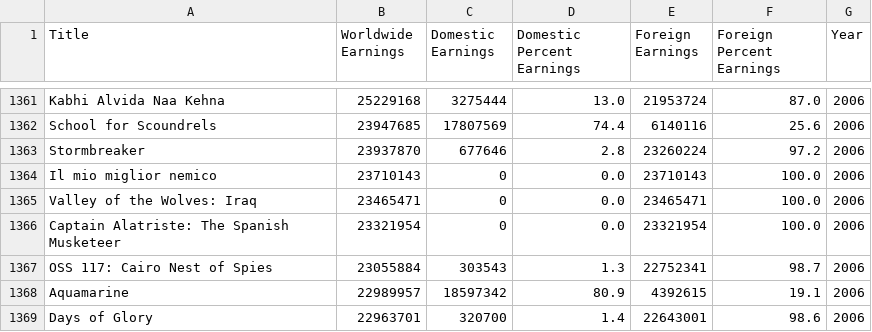
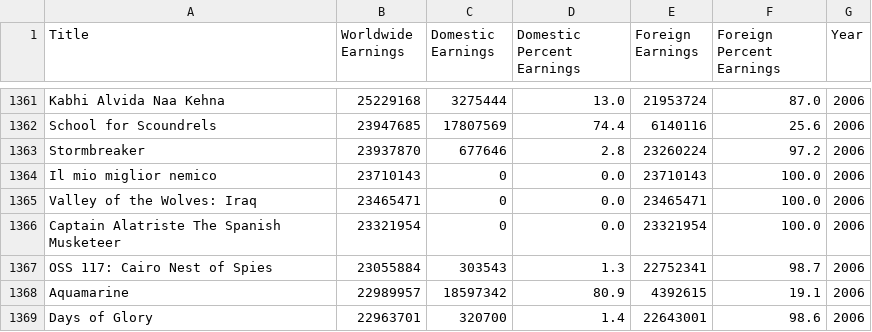
Before and after one commit to SDSANTOSYT/EDDII-Lab-1, a CSV file: src/dataset_movies.csv, drawn as a sheet; only a part is shown, gaps mark what is left out.

```diff
--- a/src/dataset_movies.csv
+++ b/src/dataset_movies.csv
@@ -1365,3 +1365,3 @@ Il mio miglior nemico,23710143,0,0.0,23710143,100.0,2006
 Valley of the Wolves: Iraq,23465471,0,0.0,23465471,100.0,2006
-Captain Alatriste: The Spanish Musketeer,23321954,0,0.0,23321954,100.0,2006
+Captain Alatriste The Spanish Musketeer,23321954,0,0.0,23321954,100.0,2006
 OSS 117: Cairo Nest of Spies,23055884,303543,1.3,22752341,98.7,2006
```
Also changed, not shown: 2 other files.
